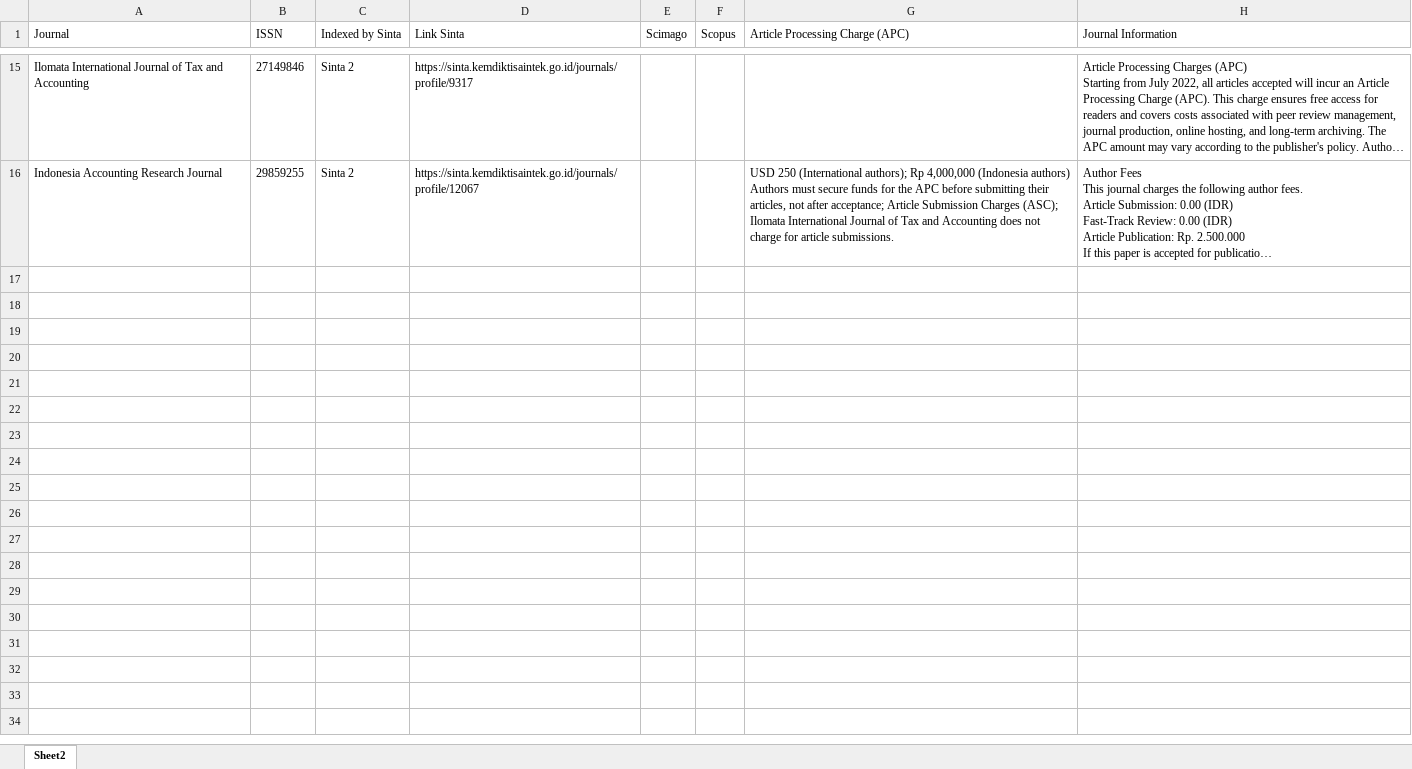
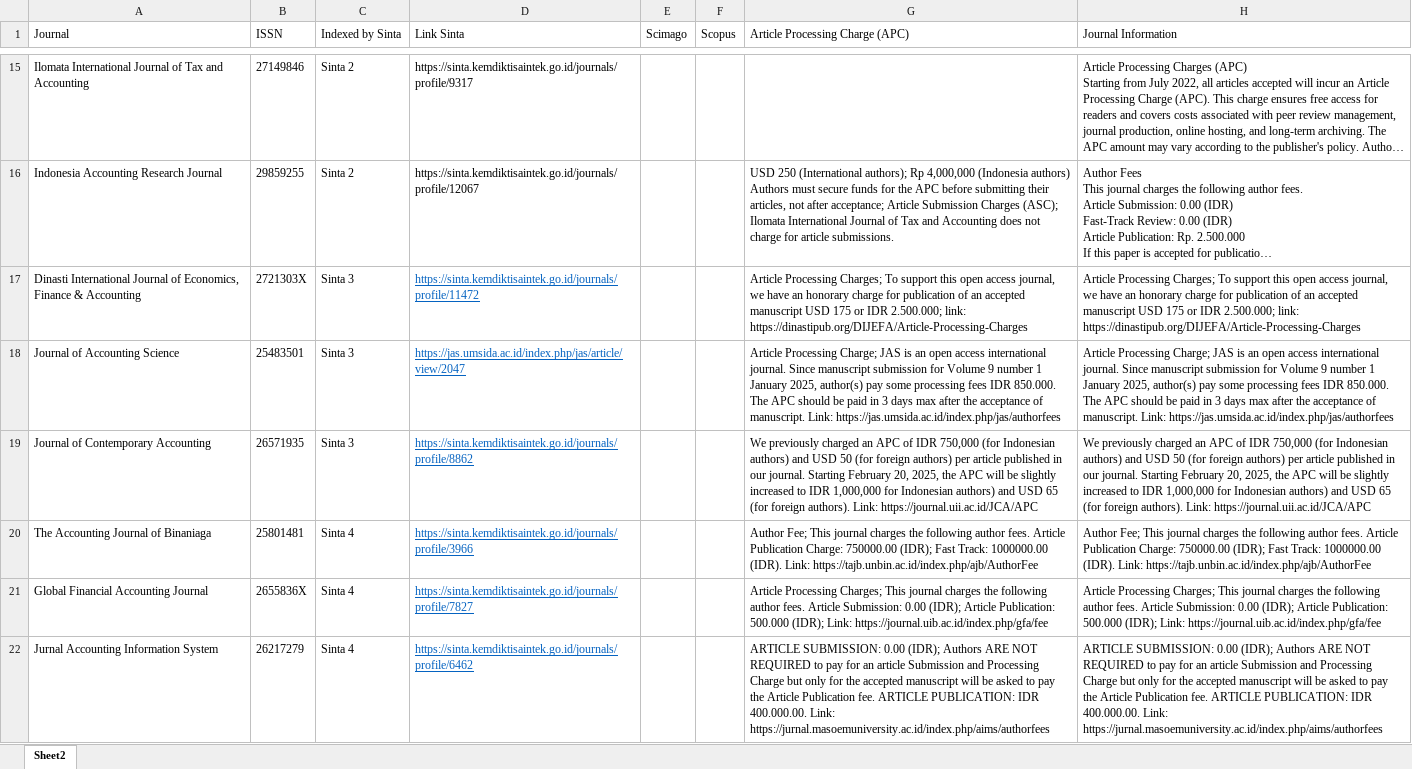
Before and after one commit to gioprana89/rshiny-idx, an Excel workbook: myapp/daftar_biaya_publikasi.xlsx, sheet Sheet2, drawn as a sheet; only a part is shown, gaps mark what is left out; long unchanged cells end in …; values as stored, in another font and other column widths than the file's, no borders; table styles not drawn; the diff names each change by its address in the sheet, - before the commit and + after, or states it on an @@ line.

```diff
--- a/myapp/daftar_biaya_publikasi.xlsx (sheet Sheet2)
+++ b/myapp/daftar_biaya_publikasi.xlsx (sheet Sheet2)
+row 17: Dinasti International Journal of Economics, Finance & Accounting | 2721303X | Sinta 3 | https://sinta.kemdiktisaintek.go.id/journals/profile/11472 |  |  | Article Processing Charges; To support this open access journal, we have an honorary charge for publication of an accepted manuscript USD 175 or IDR 2.500.000; link: https://dinastipub.org/DIJEFA/Article-Processing-Charges | Article Processing Charges; To support this open access journal, we have an honorary charge for publication of an accepted manuscript USD 175 or IDR 2.500.000; link: https://dinastipub.org/DIJEFA/Article-Processing-Charges
+row 18: Journal of Accounting Science | 25483501 | Sinta 3 | https://jas.umsida.ac.id/index.php/jas/article/view/2047 |  |  | Article Processing Charge; JAS is an open access international journal. Since manuscript submission for Volume 9 number 1 January 2025, author(s) pay some processing fees IDR 850.000. The APC should be paid in 3 days max after the acceptance of manuscript. Link: https://jas.umsida.ac.id/index.php/jas/authorfees | Article Processing Charge; JAS is an open access international journal. Since manuscript submission for Volume 9 number 1 January 2025, author(s) pay some processing fees IDR 850.000. The APC should be paid in 3 days max after the acceptance of manuscript. Link: https://jas.umsida.ac.id/index.php/jas/authorfees
+row 19: Journal of Contemporary Accounting | 26571935 | Sinta 3 | https://sinta.kemdiktisaintek.go.id/journals/profile/8862 |  |  | We previously charged an APC of IDR 750,000 (for Indonesian authors) and USD 50 (for foreign authors) per article published in our journal. Starting February 20, 2025, the APC will be slightly increased to IDR 1,000,000 for Indonesian authors) and USD 65 (for foreign authors). Link: https://journal.uii.ac.id/JCA/APC | We previously charged an APC of IDR 750,000 (for Indonesian authors) and USD 50 (for foreign authors) per article published in our journal. Starting February 20, 2025, the APC will be slightly increased to IDR 1,000,000 for Indonesian authors) and USD 65 (for foreign authors). Link: https://journal.uii.ac.id/JCA/APC
+row 20: The Accounting Journal of Binaniaga | 25801481 | Sinta 4 | https://sinta.kemdiktisaintek.go.id/journals/profile/3966 |  |  | Author Fee; This journal charges the following author fees. Article Publication Charge: 750000.00 (IDR); Fast Track: 1000000.00 (IDR). Link: https://tajb.unbin.ac.id/index.php/ajb/AuthorFee | Author Fee; This journal charges the following author fees. Article Publication Charge: 750000.00 (IDR); Fast Track: 1000000.00 (IDR). Link: https://tajb.unbin.ac.id/index.php/ajb/AuthorFee
+row 21: Global Financial Accounting Journal | 2655836X | Sinta 4 | https://sinta.kemdiktisaintek.go.id/journals/profile/7827 |  |  | Article Processing Charges; This journal charges the following author fees. Article Submission: 0.00 (IDR); Article Publication: 500.000 (IDR); Link: https://journal.uib.ac.id/index.php/gfa/fee | Article Processing Charges; This journal charges the following author fees. Article Submission: 0.00 (IDR); Article Publication: 500.000 (IDR); Link: https://journal.uib.ac.id/index.php/gfa/fee
+row 22: Jurnal Accounting Information System | 26217279 | Sinta 4 | https://sinta.kemdiktisaintek.go.id/journals/profile/6462 |  |  | ARTICLE SUBMISSION: 0.00 (IDR); Authors ARE NOT REQUIRED to pay for an article Submission and Processing Charge but only for the accepted manuscript will be asked to pay the Article Publication fee. ARTICLE PUBLICATION: IDR 400.000.00. Link: https://jurnal.masoemuniversity.ac.id/index.php/aims/authorfees | ARTICLE SUBMISSION: 0.00 (IDR); Authors ARE NOT REQUIRED to pay for an article Submission and Processing Charge but only for the accepted manuscript will be asked to pay the Article Publication fee. ARTICLE PUBLICATION: IDR 400.000.00. Link: https://jurnal.masoemuniversity.ac.id/index.php/aims/authorfees
```
Also changed, not shown: myapp/data_idx_gabung.xlsx, 7 other files.
